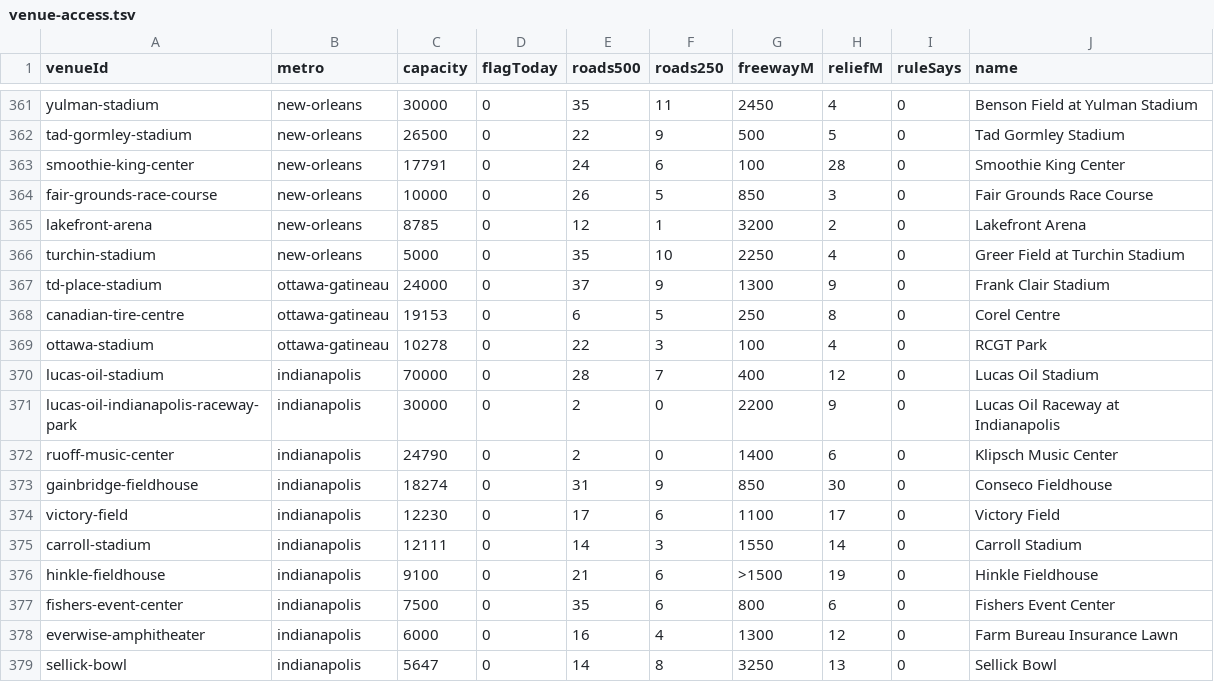
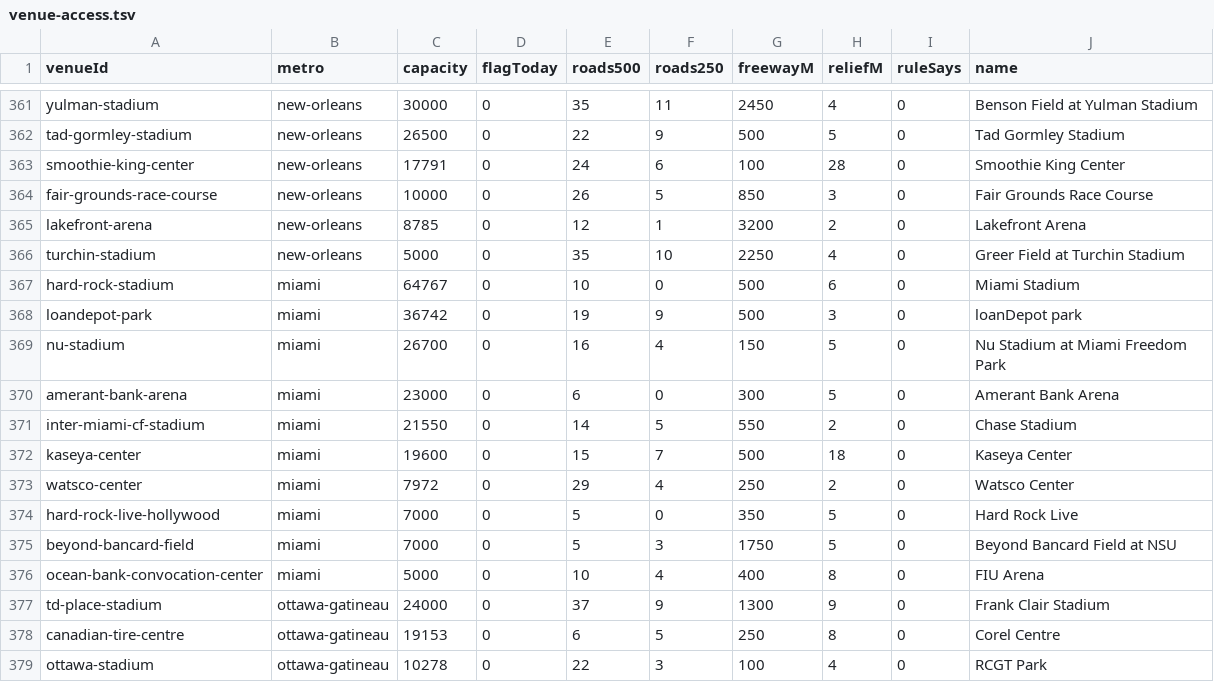
Before and after one commit to kylieau/fan-friction, a TSV file: data/venue-access.tsv, drawn as a sheet; only a part is shown, gaps mark what is left out; the shorter side is filled out with more unchanged rows; the diff names each change by its address in the sheet, - before the commit and + after, or states it on an @@ line.

```diff
--- a/data/venue-access.tsv
+++ b/data/venue-access.tsv
+row 367: hard-rock-stadium | miami | 64767 | 0 | 10 | 0 | 500 | 6 | 0 | Miami Stadium
+row 368: loandepot-park | miami | 36742 | 0 | 19 | 9 | 500 | 3 | 0 | loanDepot park
+row 369: nu-stadium | miami | 26700 | 0 | 16 | 4 | 150 | 5 | 0 | Nu Stadium at Miami Freedom Park
+row 370: amerant-bank-arena | miami | 23000 | 0 | 6 | 0 | 300 | 5 | 0 | Amerant Bank Arena
+row 371: inter-miami-cf-stadium | miami | 21550 | 0 | 14 | 5 | 550 | 2 | 0 | Chase Stadium
+row 372: kaseya-center | miami | 19600 | 0 | 15 | 7 | 500 | 18 | 0 | Kaseya Center
+row 373: watsco-center | miami | 7972 | 0 | 29 | 4 | 250 | 2 | 0 | Watsco Center
+row 374: hard-rock-live-hollywood | miami | 7000 | 0 | 5 | 0 | 350 | 5 | 0 | Hard Rock Live
+row 375: beyond-bancard-field | miami | 7000 | 0 | 5 | 3 | 1750 | 5 | 0 | Beyond Bancard Field at NSU
+row 376: ocean-bank-convocation-center | miami | 5000 | 0 | 10 | 4 | 400 | 8 | 0 | FIU Arena
```
Also changed, not shown: 44 other files.
